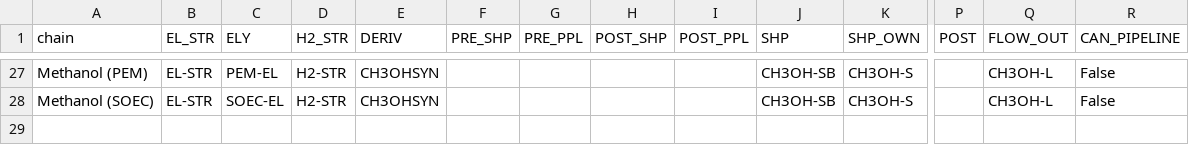
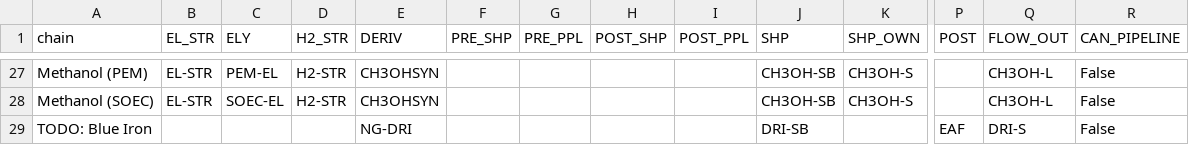
Before and after one commit to agoenergy/ptx-boa, a CSV file: ptxboa/static/chains.csv, drawn as a sheet; only a part is shown, gaps mark what is left out; rows hold the shown columns only; the diff names each change by its address in the sheet, - before the commit and + after, or states it on an @@ line.

```diff
--- a/ptxboa/static/chains.csv
+++ b/ptxboa/static/chains.csv
+row 29: TODO: Blue Iron |  |  |  | NG-DRI |  |  |  |  | DRI-SB |  | EAF | DRI-S | False
```
Also changed, not shown: ptxboa/static/dim_flow.csv, ptxboa/static/dim_parameter.csv, 3 other files.
